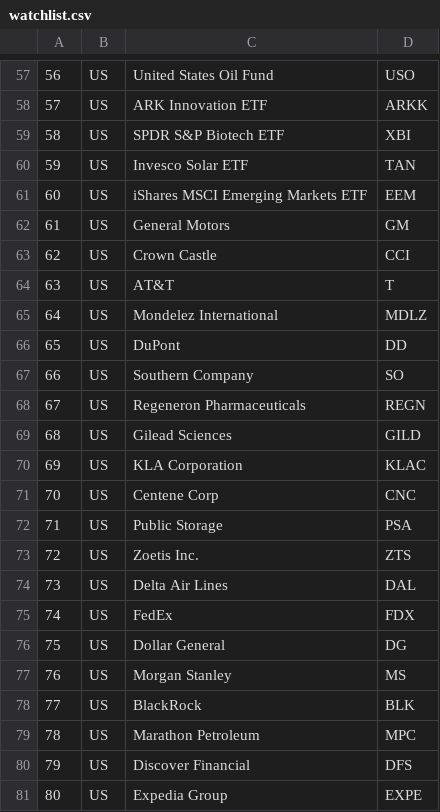
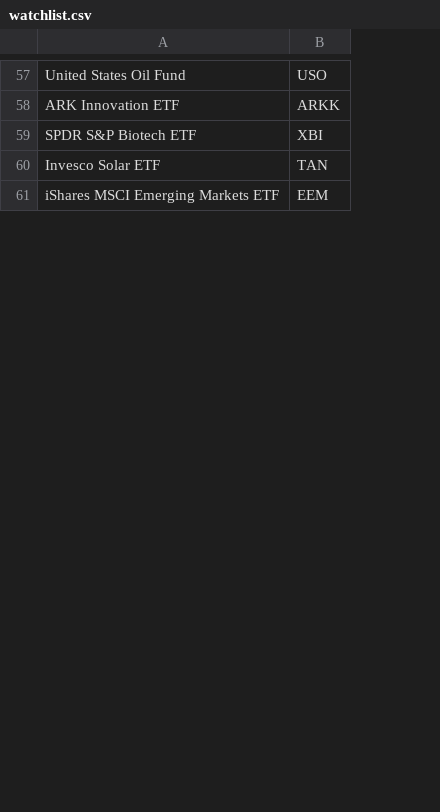
Before and after one commit to bhavishangoyal-cpu/swing-dashboard, a CSV file: watchlist.csv, drawn as a sheet; only a part is shown, gaps mark what is left out; the diff covers the shown part only; the diff names each change by its address in the sheet, - before the commit and + after, or states it on an @@ line.

```diff
--- a/watchlist.csv
+++ b/watchlist.csv
-column A, rows 57-61: 56 | 57 | 58 | 59 | 60
-column B, rows 57-61: all US
-row 62: 61 | US | General Motors | GM
-row 63: 62 | US | Crown Castle | CCI
-row 64: 63 | US | AT&T | T
-row 65: 64 | US | Mondelez International | MDLZ
-row 66: 65 | US | DuPont | DD
-row 67: 66 | US | Southern Company | SO
-row 68: 67 | US | Regeneron Pharmaceuticals | REGN
-row 69: 68 | US | Gilead Sciences | GILD
-row 70: 69 | US | KLA Corporation | KLAC
-row 71: 70 | US | Centene Corp | CNC
-row 72: 71 | US | Public Storage | PSA
-row 73: 72 | US | Zoetis Inc. | ZTS
-row 74: 73 | US | Delta Air Lines | DAL
-row 75: 74 | US | FedEx | FDX
-row 76: 75 | US | Dollar General | DG
-row 77: 76 | US | Morgan Stanley | MS
-row 78: 77 | US | BlackRock | BLK
-row 79: 78 | US | Marathon Petroleum | MPC
-row 80: 79 | US | Discover Financial | DFS
-row 81: 80 | US | Expedia Group | EXPE
```
Also changed, not shown: 20 removed rows elsewhere in this file.
